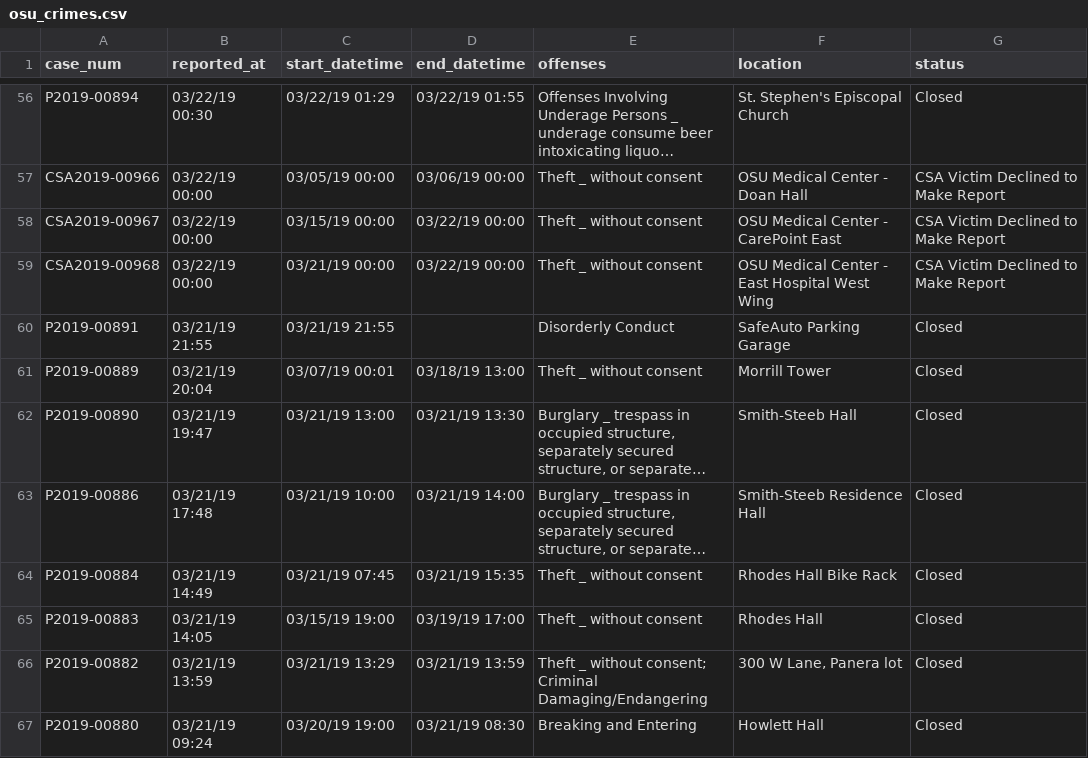
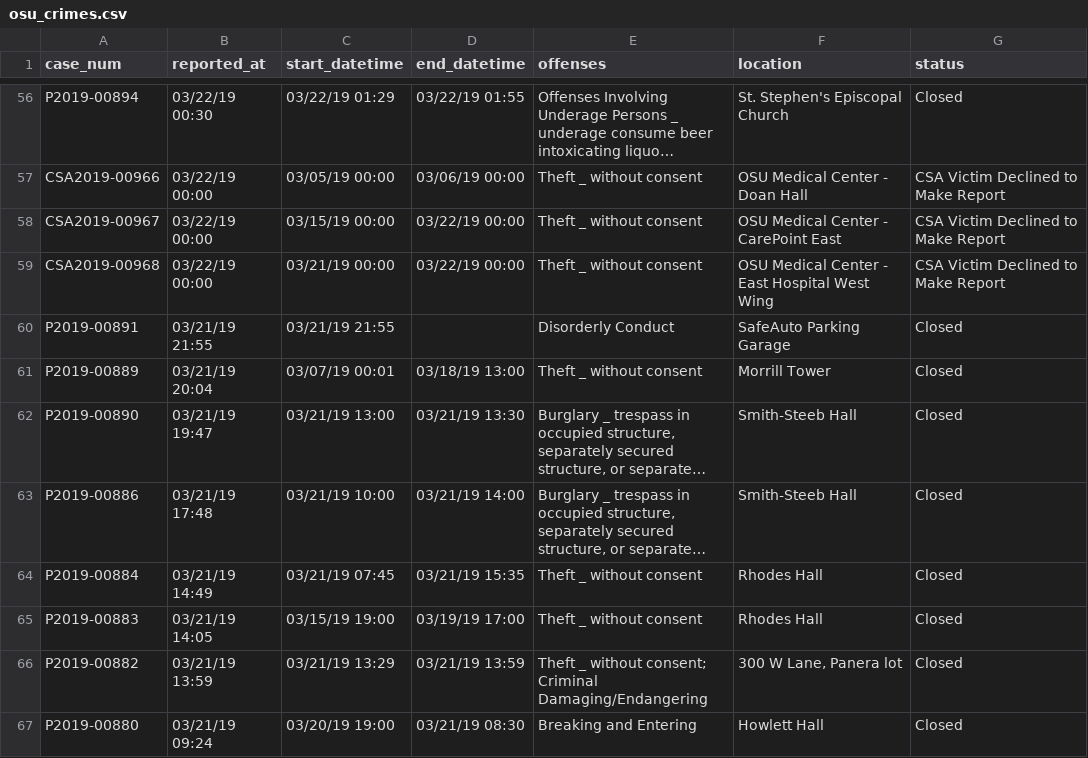
Before and after one commit to Conway/OSU-Data, a CSV file: crime/osu_crimes.csv, drawn as a sheet; only a part is shown, gaps mark what is left out; long unchanged cells end in …; the diff covers the shown part only; the diff names each change by its address in the sheet, - before the commit and + after, or states it on an @@ line.

Commit message:
More data cleanup

```diff
--- a/crime/osu_crimes.csv
+++ b/crime/osu_crimes.csv
-F63 (location): Smith-Steeb Residence Hall
+F63 (location): Smith-Steeb Hall
-F64 (location): Rhodes Hall Bike Rack
+F64 (location): Rhodes Hall
```
Also changed, not shown: 36 edited cells elsewhere in this file.
